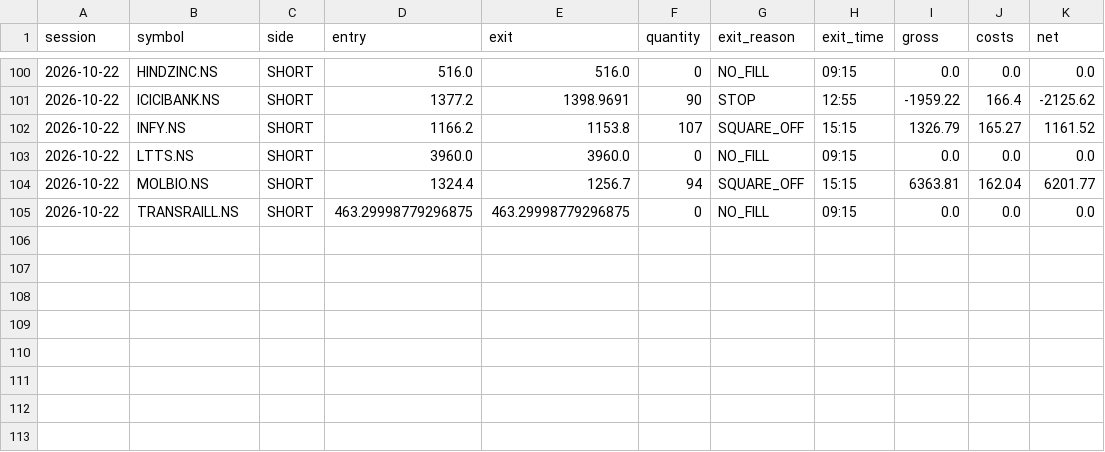
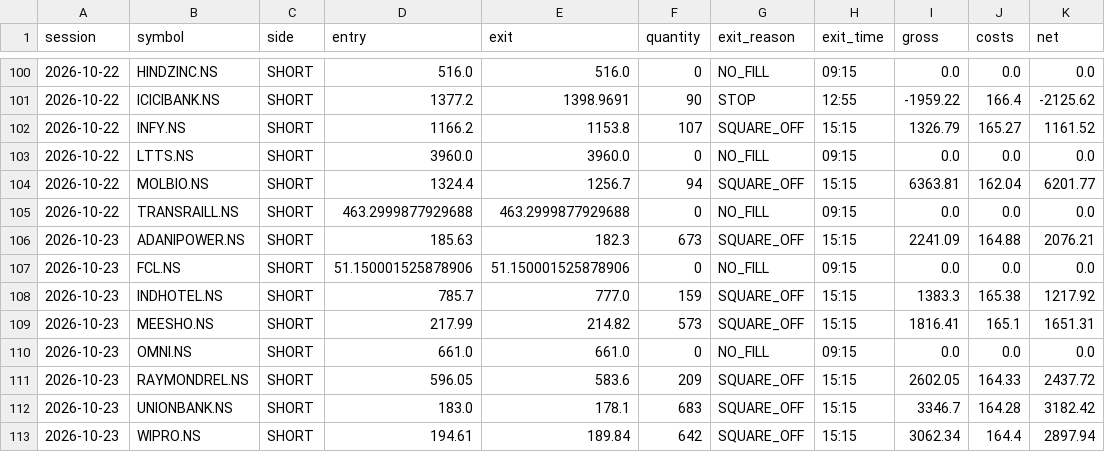
Before and after one commit to shinepsunny27ultra-art/trader, a CSV file: data/gap_reversal/paper_book.csv, drawn as a sheet; only a part is shown, gaps mark what is left out.

Commit message:
chore(data): paper result for 2026-10-23 [skip ci]

```diff
--- a/data/gap_reversal/paper_book.csv
+++ b/data/gap_reversal/paper_book.csv
@@ -104,2 +104,10 @@ session,symbol,side,entry,exit,quantity,exit_reason,exit_time,gross,costs,net
 2026-10-22,MOLBIO.NS,SHORT,1324.4,1256.7,94,SQUARE_OFF,15:15,6363.81,162.04,6201.77
-2026-10-22,TRANSRAILL.NS,SHORT,463.29998779296875,463.29998779296875,0,NO_FILL,09:15,0.0,0.0,0.0
+2026-10-22,TRANSRAILL.NS,SHORT,463.2999877929688,463.2999877929688,0,NO_FILL,09:15,0.0,0.0,0.0
+2026-10-23,ADANIPOWER.NS,SHORT,185.63,182.3,673,SQUARE_OFF,15:15,2241.09,164.88,2076.21
+2026-10-23,FCL.NS,SHORT,51.150001525878906,51.150001525878906,0,NO_FILL,09:15,0.0,0.0,0.0
+2026-10-23,INDHOTEL.NS,SHORT,785.7,777.0,159,SQUARE_OFF,15:15,1383.3,165.38,1217.92
+2026-10-23,MEESHO.NS,SHORT,217.99,214.82,573,SQUARE_OFF,15:15,1816.41,165.1,1651.31
+2026-10-23,OMNI.NS,SHORT,661.0,661.0,0,NO_FILL,09:15,0.0,0.0,0.0
+2026-10-23,RAYMONDREL.NS,SHORT,596.05,583.6,209,SQUARE_OFF,15:15,2602.05,164.33,2437.72
+2026-10-23,UNIONBANK.NS,SHORT,183.0,178.1,683,SQUARE_OFF,15:15,3346.7,164.28,3182.42
+2026-10-23,WIPRO.NS,SHORT,194.61,189.84,642,SQUARE_OFF,15:15,3062.34,164.4,2897.94
```
